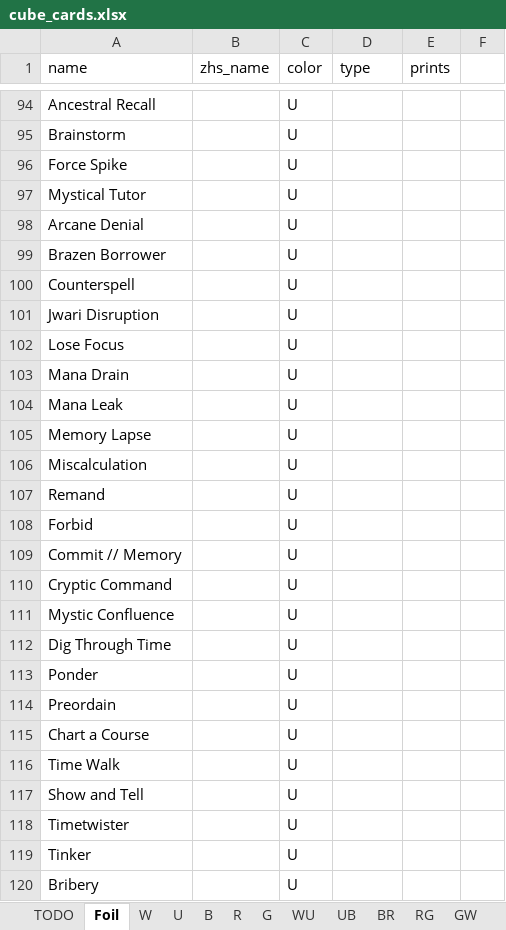
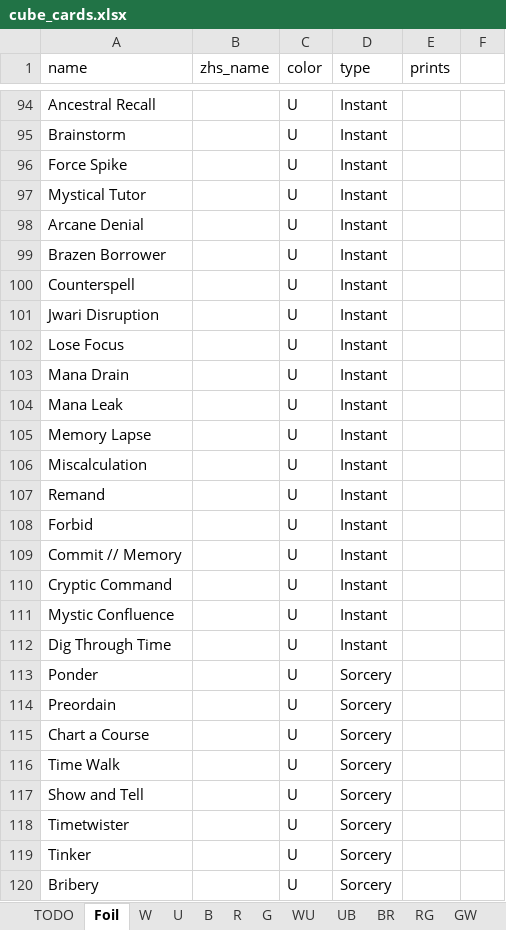
Before and after one commit to RuohengLiu/MTG-CUBE, an Excel workbook: cube_cards.xlsx, sheet Foil, drawn as a sheet; only a part is shown, gaps mark what is left out; values as stored, in another font and other column widths than the file's, no borders; the diff covers the shown part only; the diff names each change by its address in the sheet, - before the commit and + after, or states it on an @@ line.

```diff
--- a/cube_cards.xlsx (sheet Foil)
+++ b/cube_cards.xlsx (sheet Foil)
-D94:D112 (type): (empty)
+D94:D112 (type): Instant
-D113:D120 (type): (empty)
+D113:D120 (type): Sorcery
```
Also changed, not shown: 38 edited cells elsewhere in this sheet.
